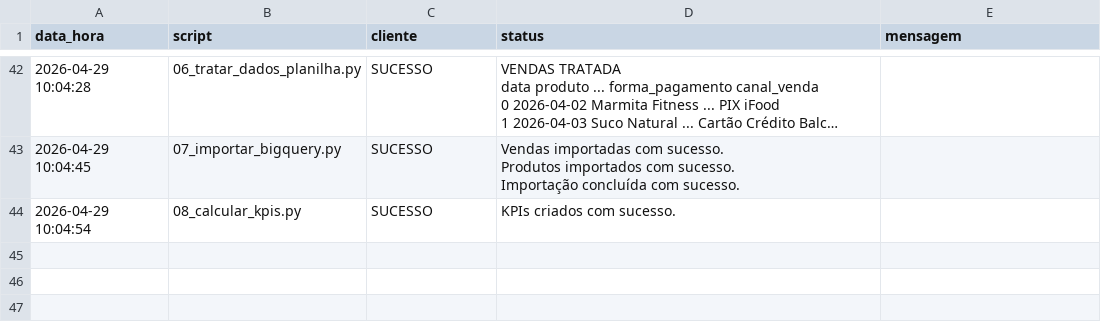
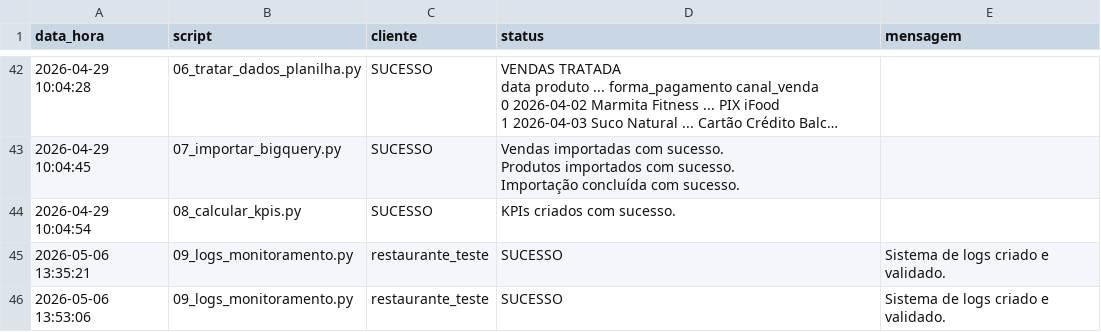
Before and after one commit to GASTROBI/gastrobi-projeto, a CSV file: 03_logs/logs_gastrobi.csv, drawn as a sheet; only a part is shown, gaps mark what is left out; long unchanged cells end in …; the diff names each change by its address in the sheet, - before the commit and + after, or states it on an @@ line.

```diff
--- a/03_logs/logs_gastrobi.csv
+++ b/03_logs/logs_gastrobi.csv
+row 45: 2026-05-06 13:35:21 | 09_logs_monitoramento.py | restaurante_teste | SUCESSO | Sistema de logs criado e validado.
+row 46: 2026-05-06 13:53:06 | 09_logs_monitoramento.py | restaurante_teste | SUCESSO | Sistema de logs criado e validado.
```
Also changed, not shown: 5 other files.
